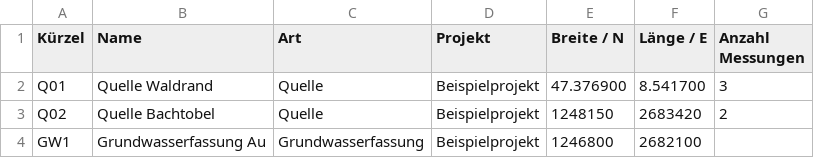
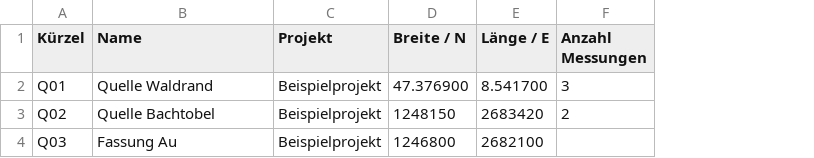
Before and after one commit to TheChestnutTreeSchool/Geo-Water, a CSV file: beispiel-fassungen.csv, drawn as a sheet; the diff names each change by its address in the sheet, - before the commit and + after, or states it on an @@ line.

```diff
--- a/beispiel-fassungen.csv
+++ b/beispiel-fassungen.csv
-column C (Art), rows 2-4: Quelle | Quelle | Grundwasserfassung
-A4 (Kürzel): GW1
+A4 (Kürzel): Q03
-B4 (Name): Grundwasserfassung Au
+B4 (Name): Fassung Au
```
Also changed, not shown: 6 other files.
